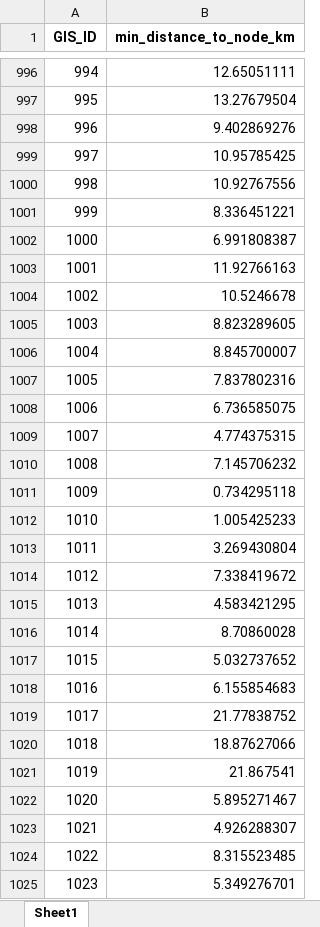
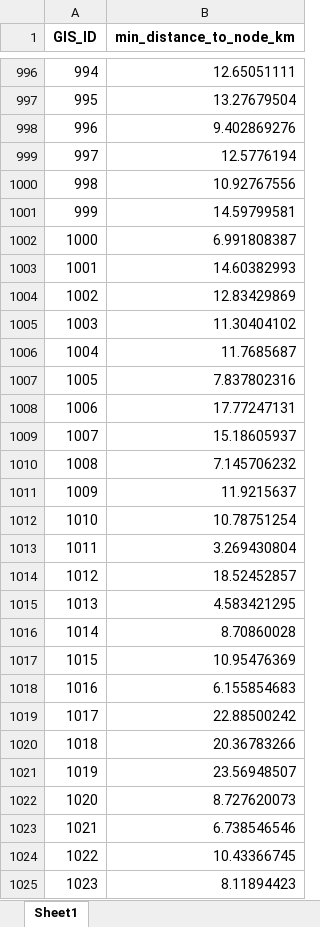
Before and after one commit to christianvedels/Tracks_to_modernity, an Excel workbook: Data/distance_to_nodes.xlsx, sheet Sheet1, drawn as a sheet; only a part is shown, gaps mark what is left out; values as stored, in another font and other column widths than the file's, no borders; the diff covers the shown part only; the diff names each change by its address in the sheet, - before the commit and + after, or states it on an @@ line.

Commit message:
Update distance_to_nodes.xlsx

```diff
--- a/Data/distance_to_nodes.xlsx (sheet Sheet1)
+++ b/Data/distance_to_nodes.xlsx (sheet Sheet1)
-B999 (min_distance_to_node_km): 10.95785425
+B999 (min_distance_to_node_km): 12.5776194
-B1001 (min_distance_to_node_km): 8.336451221
+B1001 (min_distance_to_node_km): 14.59799581
-B1003 (min_distance_to_node_km): 11.92766163
+B1003 (min_distance_to_node_km): 14.60382993
-B1004 (min_distance_to_node_km): 10.5246678
+B1004 (min_distance_to_node_km): 12.83429869
-B1005 (min_distance_to_node_km): 8.823289605
+B1005 (min_distance_to_node_km): 11.30404102
-B1006 (min_distance_to_node_km): 8.845700007
+B1006 (min_distance_to_node_km): 11.7685687
-B1008 (min_distance_to_node_km): 6.736585075
+B1008 (min_distance_to_node_km): 17.77247131
-B1009 (min_distance_to_node_km): 4.774375315
+B1009 (min_distance_to_node_km): 15.18605937
-B1011 (min_distance_to_node_km): 0.734295118
+B1011 (min_distance_to_node_km): 11.9215637
-B1012 (min_distance_to_node_km): 1.005425233
+B1012 (min_distance_to_node_km): 10.78751254
-B1014 (min_distance_to_node_km): 7.338419672
+B1014 (min_distance_to_node_km): 18.52452857
-B1017 (min_distance_to_node_km): 5.032737652
+B1017 (min_distance_to_node_km): 10.95476369
-B1019 (min_distance_to_node_km): 21.77838752
+B1019 (min_distance_to_node_km): 22.88500242
-B1020 (min_distance_to_node_km): 18.87627066
+B1020 (min_distance_to_node_km): 20.36783266
-B1021 (min_distance_to_node_km): 21.867541
+B1021 (min_distance_to_node_km): 23.56948507
-B1022 (min_distance_to_node_km): 5.895271467
+B1022 (min_distance_to_node_km): 8.727620073
-B1023 (min_distance_to_node_km): 4.926288307
+B1023 (min_distance_to_node_km): 6.738546546
-B1024 (min_distance_to_node_km): 8.315523485
+B1024 (min_distance_to_node_km): 10.43366745
-B1025 (min_distance_to_node_km): 5.349276701
+B1025 (min_distance_to_node_km): 8.11894423
```
Also changed, not shown: 115 edited cells elsewhere in this sheet.
